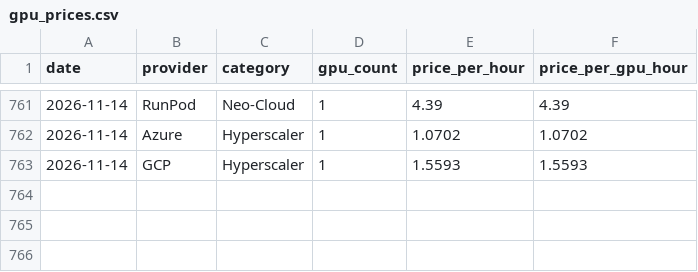
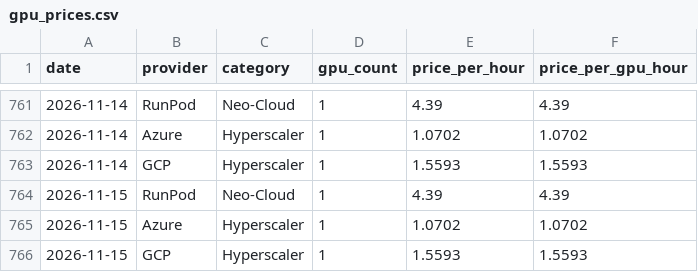
Before and after one commit to 911kwis/h100-tracker, a CSV file: data/gpu_prices.csv, drawn as a sheet; only a part is shown, gaps mark what is left out; the diff names each change by its address in the sheet, - before the commit and + after, or states it on an @@ line.

```diff
--- a/data/gpu_prices.csv
+++ b/data/gpu_prices.csv
+row 764: 2026-11-15 | RunPod | Neo-Cloud | 1 | 4.39 | 4.39
+row 765: 2026-11-15 | Azure | Hyperscaler | 1 | 1.0702 | 1.0702
+row 766: 2026-11-15 | GCP | Hyperscaler | 1 | 1.5593 | 1.5593
```
